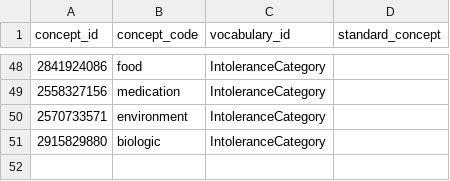
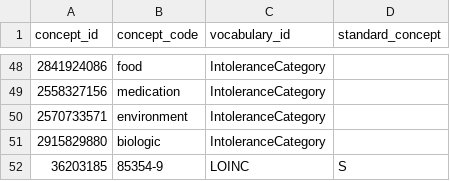
Before and after one commit to croeder-fhir-to-omop/matchbox_scripts, a TSV file: concept_extra.tsv, drawn as a sheet; only a part is shown, gaps mark what is left out; the diff names each change by its address in the sheet, - before the commit and + after, or states it on an @@ line.

```diff
--- a/concept_extra.tsv
+++ b/concept_extra.tsv
+row 52: 36203185 | 85354-9 | LOINC | S
```
